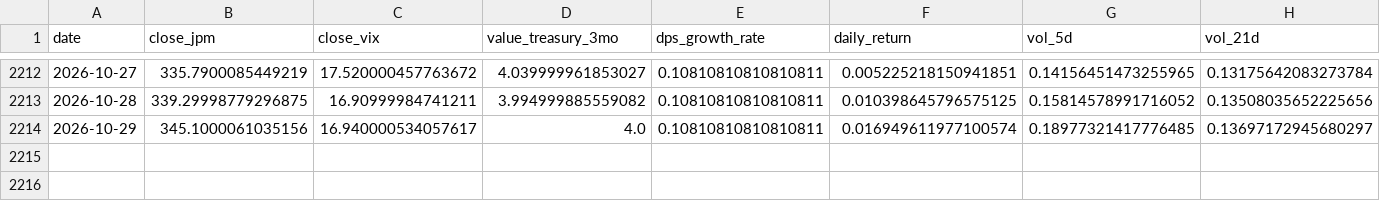
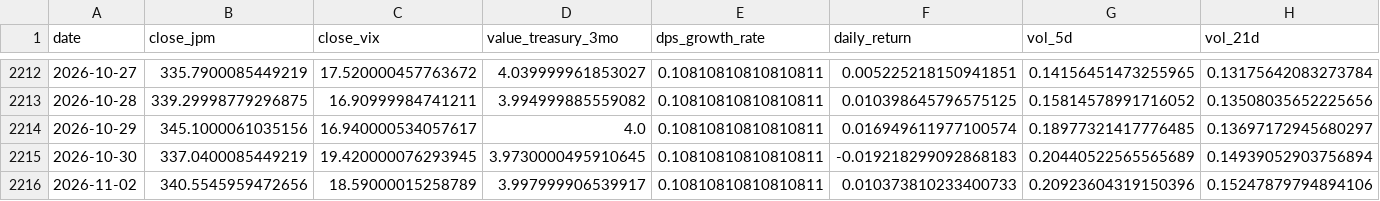
Before and after one commit to YjunCai/Chooser_Option_Pricing_Project, a CSV file: week2/data/feature_dataset.csv, drawn as a sheet; only a part is shown, gaps mark what is left out; rows hold the shown columns only; the diff names each change by its address in the sheet, - before the commit and + after, or states it on an @@ line.

```diff
--- a/week2/data/feature_dataset.csv
+++ b/week2/data/feature_dataset.csv
+row 2215: 2026-10-30 | 337.0400085449219 | 19.420000076293945 | 3.9730000495910645 | 0.10810810810810811 | -0.019218299092868183 | 0.20440522565565689 | 0.14939052903756894
+row 2216: 2026-11-02 | 340.5545959472656 | 18.59000015258789 | 3.997999906539917 | 0.10810810810810811 | 0.010373810233400733 | 0.20923604319150396 | 0.15247879794894106
```
